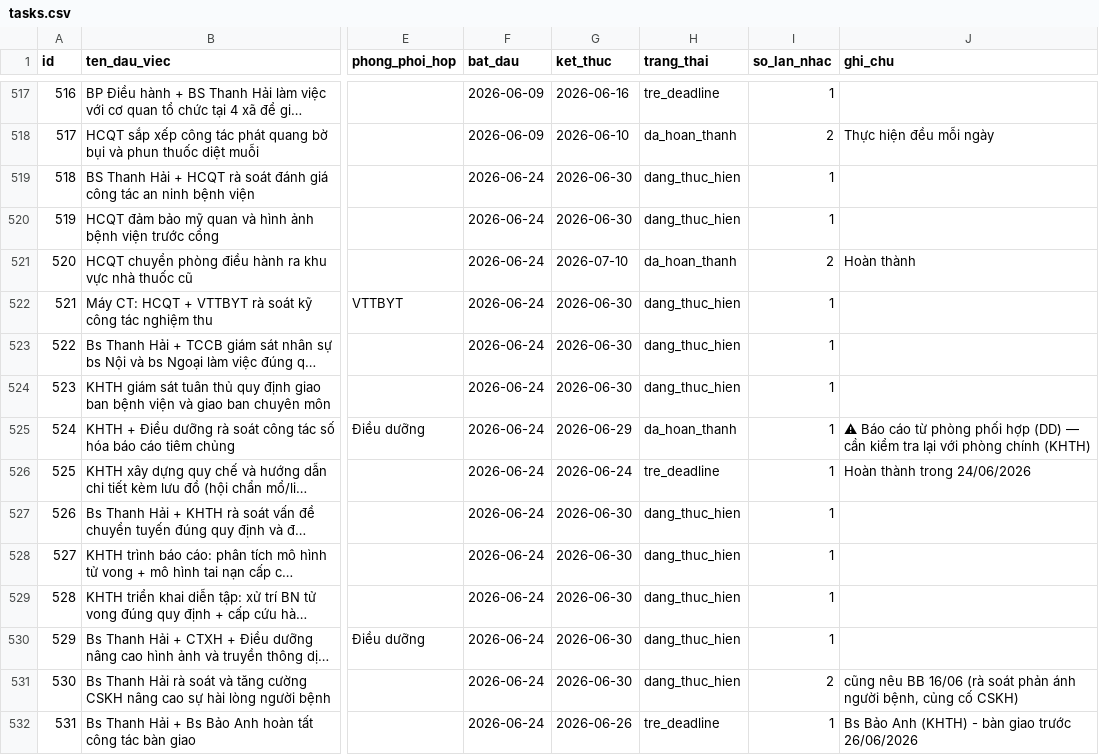
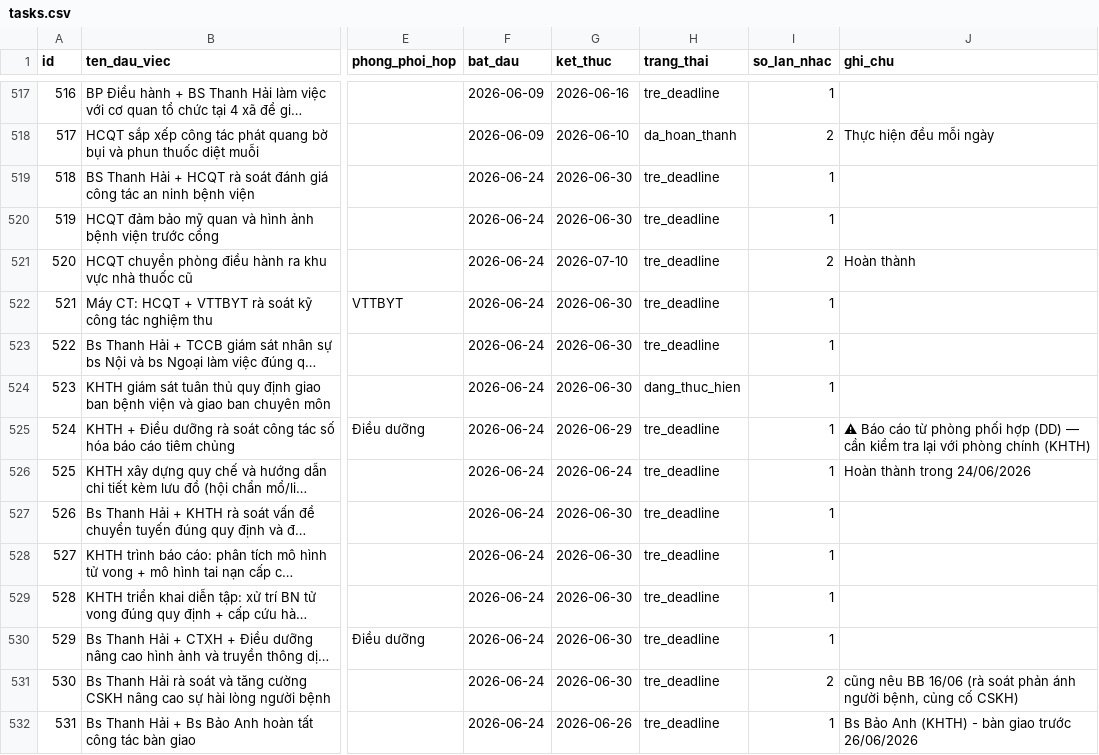
Before and after one commit to dragonhuynh/bvtd-progress, a CSV file: data/tasks.csv, drawn as a sheet; only a part is shown, gaps mark what is left out; long unchanged cells end in …; the diff covers the shown part only; the diff names each change by its address in the sheet, - before the commit and + after, or states it on an @@ line.

```diff
--- a/data/tasks.csv
+++ b/data/tasks.csv
-H519:H520 (trang_thai): dang_thuc_hien
+H519:H520 (trang_thai): tre_deadline
-H521 (trang_thai): da_hoan_thanh
+H521 (trang_thai): tre_deadline
-H522:H523 (trang_thai): dang_thuc_hien
+H522:H523 (trang_thai): tre_deadline
-H525 (trang_thai): da_hoan_thanh
+H525 (trang_thai): tre_deadline
-H527:H531 (trang_thai): dang_thuc_hien
+H527:H531 (trang_thai): tre_deadline
```
Also changed, not shown: 10 edited cells elsewhere in this file, 6 other files.
